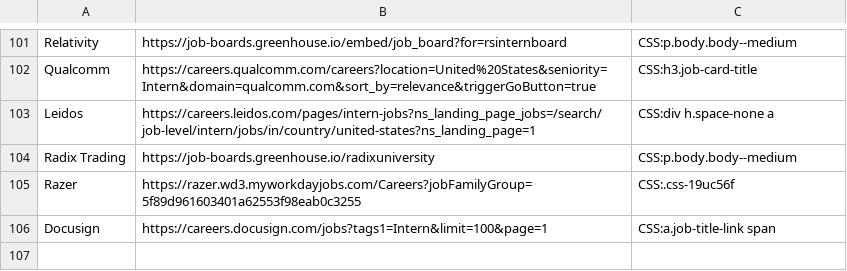
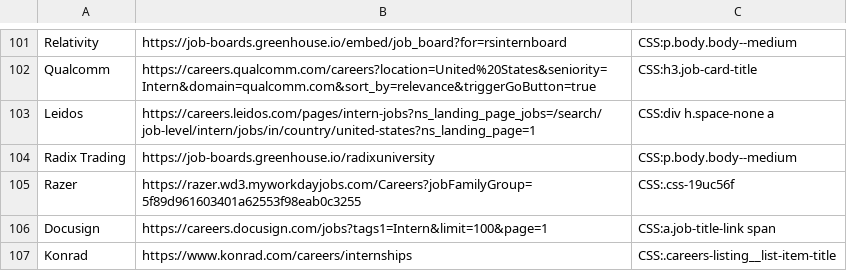
Before and after one commit to Ph1so/phlux2.0, a CSV file: companies.csv, drawn as a sheet; only a part is shown, gaps mark what is left out; the diff names each change by its address in the sheet, - before the commit and + after, or states it on an @@ line.

Commit message:
konrad

```diff
--- a/companies.csv
+++ b/companies.csv
+row 107: Konrad | https://www.konrad.com/careers/internships | CSS:.careers-listing__list-item-title
```
